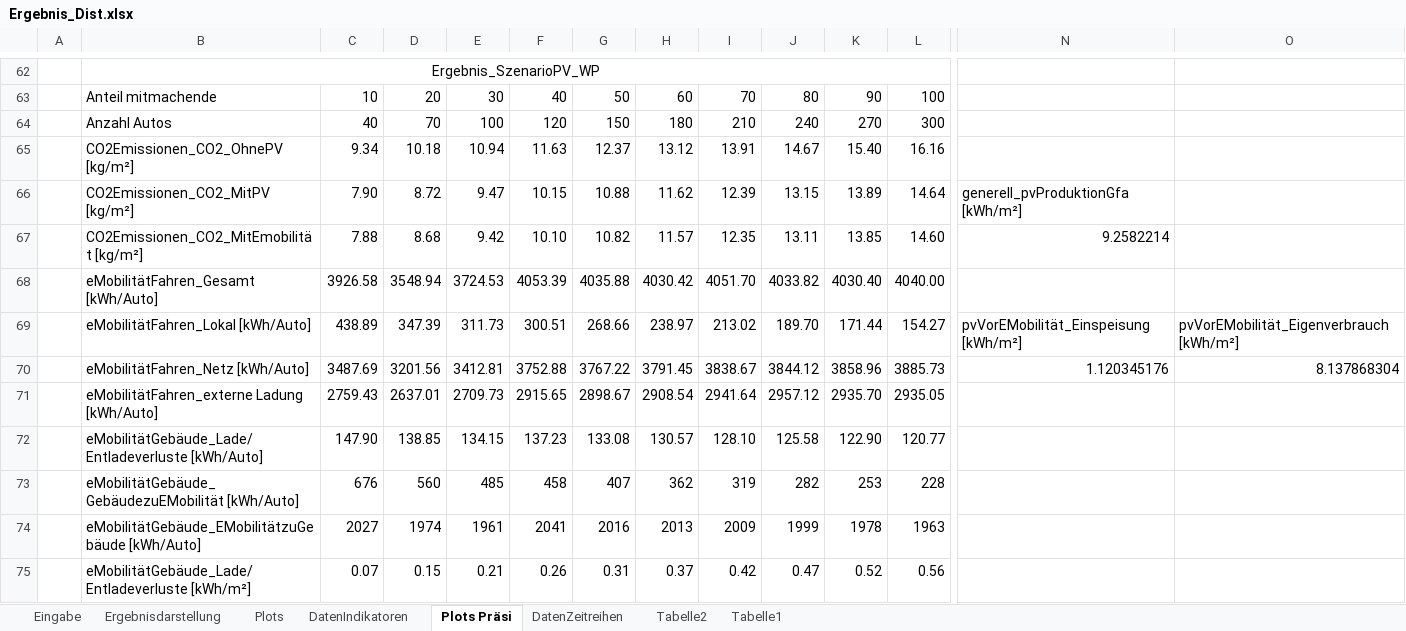
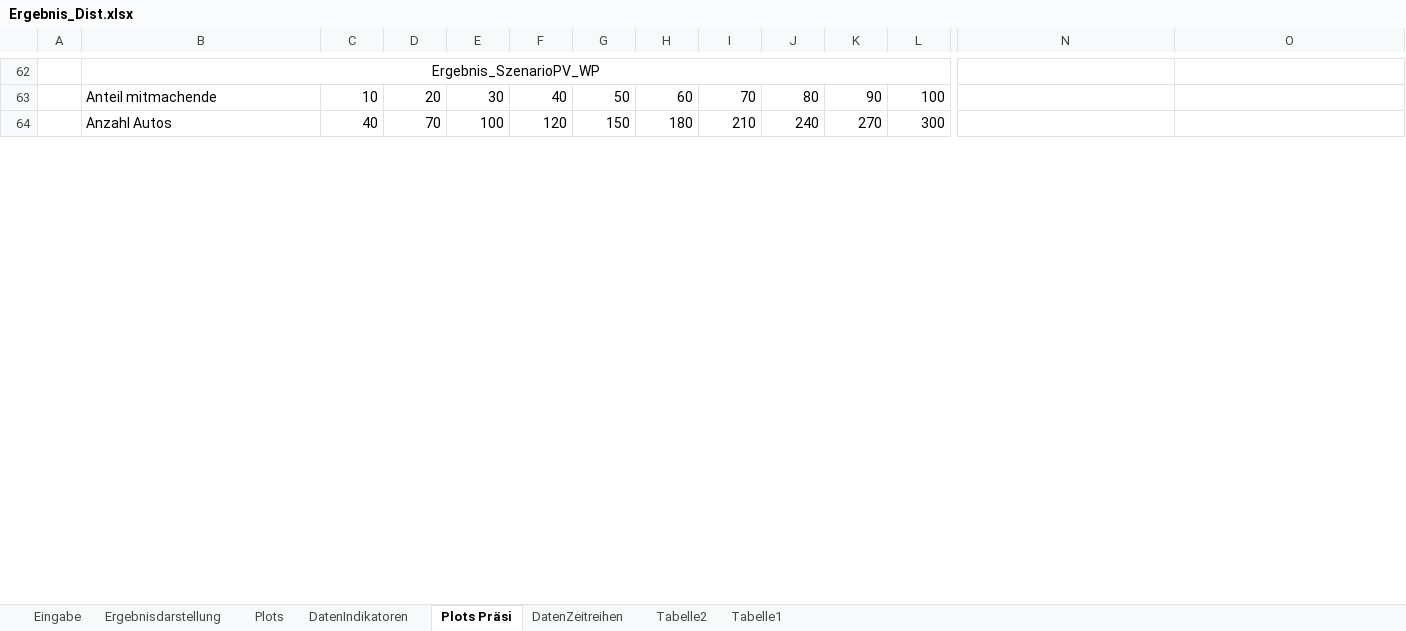
Before and after one commit to marius-coder/EKS, an Excel workbook: PythonApplication3/Ergebnis/Ergebnis_Dist.xlsx, sheet Plots Präsi, drawn as a sheet; only a part is shown, gaps mark what is left out; values as stored, in another font and other column widths than the file's, no borders; charts and pictures not drawn; removed rows and columns are numbered as before the commit, all else as after; rows hold the shown columns only; the diff covers the shown part only; the diff names each change by its address in the sheet, - before the commit and + after, or states it on an @@ line.

```diff
--- a/PythonApplication3/Ergebnis/Ergebnis_Dist.xlsx (sheet Plots Präsi)
+++ b/PythonApplication3/Ergebnis/Ergebnis_Dist.xlsx (sheet Plots Präsi)
-row 65:  | CO2Emissionen_CO2_OhnePV [kg/m²] | 9.34 | 10.18 | 10.94 | 11.63 | 12.37 | 13.12 | 13.91 | 14.67 | 15.40 | 16.16
-row 66:  | CO2Emissionen_CO2_MitPV [kg/m²] | 7.90 | 8.72 | 9.47 | 10.15 | 10.88 | 11.62 | 12.39 | 13.15 | 13.89 | 14.64 | generell_pvProduktionGfa [kWh/m²]
-row 67:  | CO2Emissionen_CO2_MitEmobilität [kg/m²] | 7.88 | 8.68 | 9.42 | 10.10 | 10.82 | 11.57 | 12.35 | 13.11 | 13.85 | 14.60 | 9.2582214
-row 68:  | eMobilitätFahren_Gesamt [kWh/Auto] | 3926.58 | 3548.94 | 3724.53 | 4053.39 | 4035.88 | 4030.42 | 4051.70 | 4033.82 | 4030.40 | 4040.00
-row 69:  | eMobilitätFahren_Lokal [kWh/Auto] | 438.89 | 347.39 | 311.73 | 300.51 | 268.66 | 238.97 | 213.02 | 189.70 | 171.44 | 154.27 | pvVorEMobilität_Einspeisung [kWh/m²] | pvVorEMobilität_Eigenverbrauch [kWh/m²]
-row 70:  | eMobilitätFahren_Netz [kWh/Auto] | 3487.69 | 3201.56 | 3412.81 | 3752.88 | 3767.22 | 3791.45 | 3838.67 | 3844.12 | 3858.96 | 3885.73 | 1.120345176 | 8.137868304
-row 71:  | eMobilitätFahren_externe Ladung [kWh/Auto] | 2759.43 | 2637.01 | 2709.73 | 2915.65 | 2898.67 | 2908.54 | 2941.64 | 2957.12 | 2935.70 | 2935.05
-row 72:  | eMobilitätGebäude_Lade/Entladeverluste [kWh/Auto] | 147.90 | 138.85 | 134.15 | 137.23 | 133.08 | 130.57 | 128.10 | 125.58 | 122.90 | 120.77
-row 73:  | eMobilitätGebäude_GebäudezuEMobilität [kWh/Auto] | 676 | 560 | 485 | 458 | 407 | 362 | 319 | 282 | 253 | 228
-row 74:  | eMobilitätGebäude_EMobilitätzuGebäude [kWh/Auto] | 2027 | 1974 | 1961 | 2041 | 2016 | 2013 | 2009 | 1999 | 1978 | 1963
-row 75:  | eMobilitätGebäude_Lade/Entladeverluste [kWh/m²] | 0.07 | 0.15 | 0.21 | 0.26 | 0.31 | 0.37 | 0.42 | 0.47 | 0.52 | 0.56
```
Also changed, not shown: 51 added rows, 40 removed rows and 24 edited cells elsewhere in this sheet, sheet DatenIndikatoren, sheet Ergebnisdarstellung, sheet Plots, sheet Tabelle1, sheet Eingabe, formulas that keep their value, charts or pictures, 27 other files.
